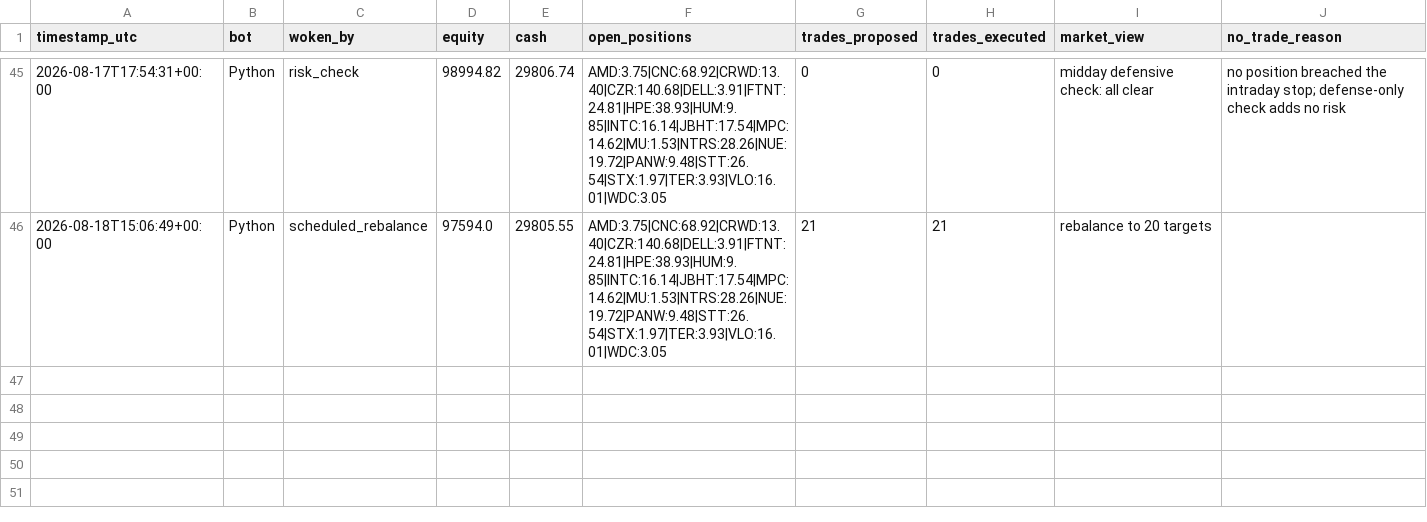
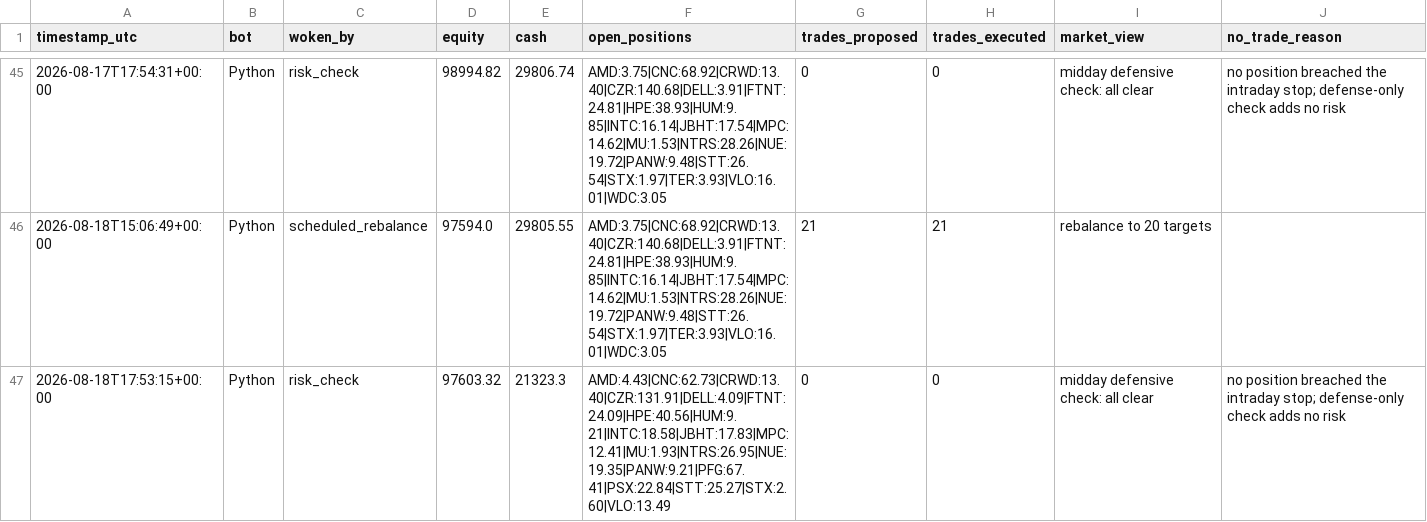
Before and after one commit to HunterGilroy/quant-research-platform, a CSV file: quant-platform/output/decisions.csv, drawn as a sheet; only a part is shown, gaps mark what is left out.

Commit message:
risk check 2026-08-18

```diff
--- a/quant-platform/output/decisions.csv
+++ b/quant-platform/output/decisions.csv
@@ -46 +46,2 @@ timestamp_utc,bot,woken_by,equity,cash,open_positions,trades_proposed,trades_exe
 2026-08-18T15:06:49+00:00,Python,scheduled_rebalance,97594.0,29805.55,AMD:3.75|CNC:68.92|CRWD:13.40|CZR:140.68|DELL:3.91|FTNT:24.81|HPE:38.93|HUM:9.85|INTC:16.14|JBHT:17.54|MPC:14.62|MU:1.53|NTRS:28.26|NUE:19.72|PANW:9.48|STT:26.54|STX:1.97|TER:3.93|VLO:16.01|WDC:3.05,21,21,rebalance to 20 targets,
+2026-08-18T17:53:15+00:00,Python,risk_check,97603.32,21323.3,AMD:4.43|CNC:62.73|CRWD:13.40|CZR:131.91|DELL:4.09|FTNT:24.09|HPE:40.56|HUM:9.21|INTC:18.58|JBHT:17.83|MPC:12.41|MU:1.93|NTRS:26.95|NUE:19.35|PANW:9.21|PFG:67.41|PSX:22.84|STT:25.27|STX:2.60|VLO:13.49,0,0,midday defensive check: all clear,no position breached the intraday stop; defense-only check adds no risk
```
Also changed, not shown: 1 other file.
